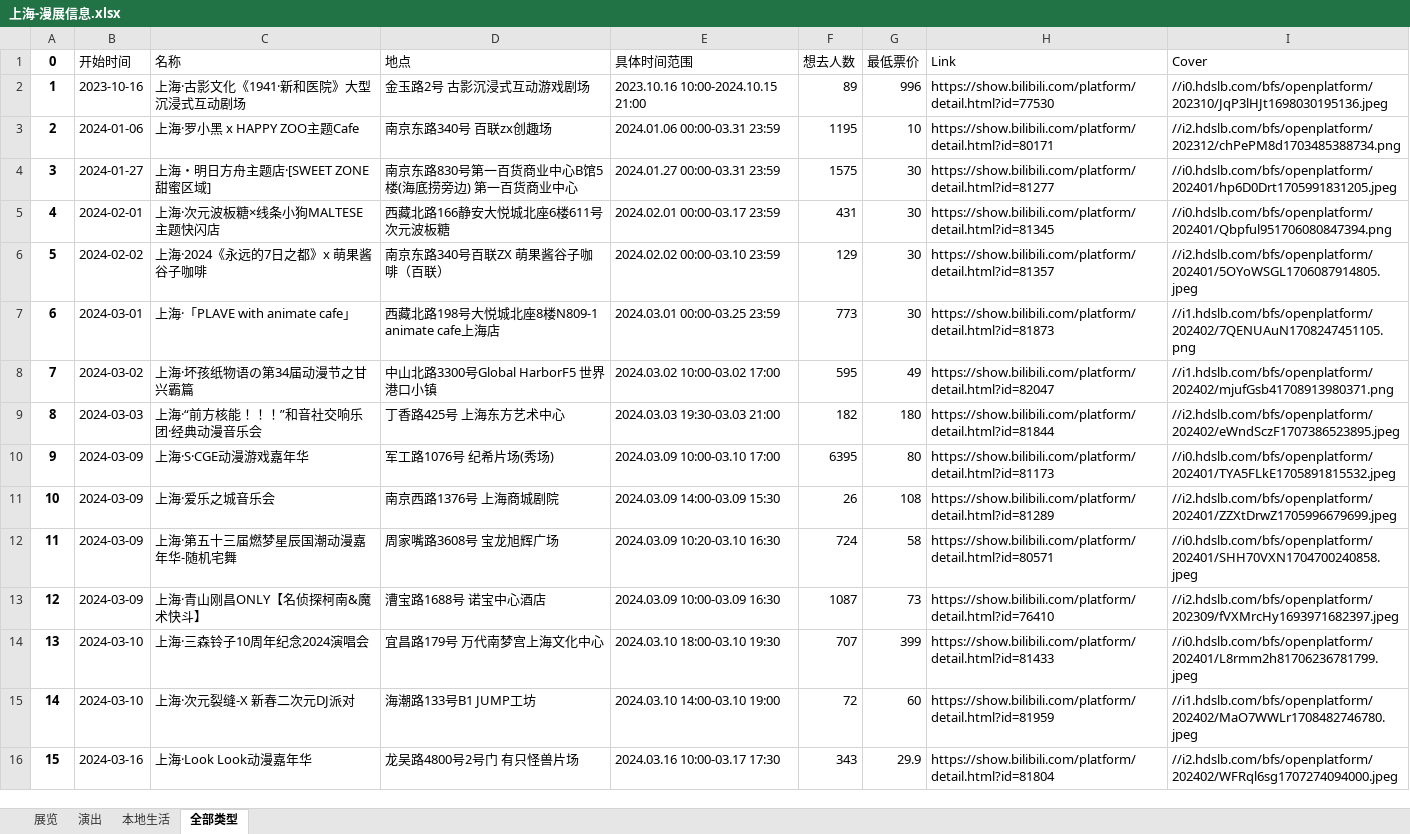
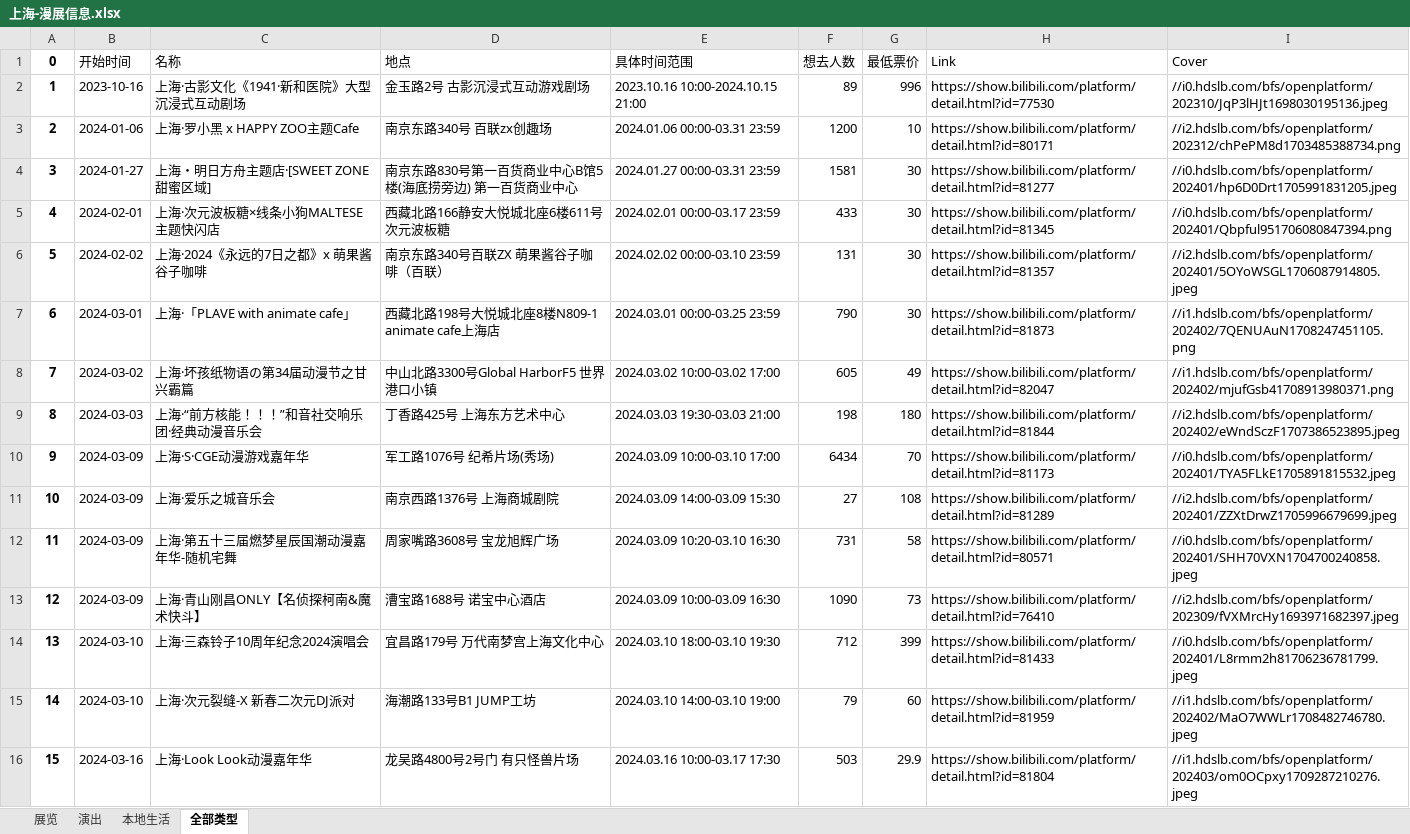
Before and after one commit to liuly0322/BilibiliAnimationExhibitionInformationCollection, an Excel workbook: 上海-漫展信息.xlsx, sheet 全部类型, drawn as a sheet; only a part is shown; values as stored, in another font and other column widths than the file's, no borders; the diff covers the shown part only; the diff names each change by its address in the sheet, - before the commit and + after, or states it on an @@ line.

```diff
--- a/上海-漫展信息.xlsx (sheet 全部类型)
+++ b/上海-漫展信息.xlsx (sheet 全部类型)
-F3 (想去人数): 1195
+F3 (想去人数): 1200
-F4 (想去人数): 1575
+F4 (想去人数): 1581
-F5 (想去人数): 431
+F5 (想去人数): 433
-F6 (想去人数): 129
+F6 (想去人数): 131
-F7 (想去人数): 773
+F7 (想去人数): 790
-F8 (想去人数): 595
+F8 (想去人数): 605
-F9 (想去人数): 182
+F9 (想去人数): 198
-F10 (想去人数): 6395
+F10 (想去人数): 6434
-G10 (最低票价): 80
+G10 (最低票价): 70
-F11 (想去人数): 26
+F11 (想去人数): 27
-F12 (想去人数): 724
+F12 (想去人数): 731
-F13 (想去人数): 1087
+F13 (想去人数): 1090
-F14 (想去人数): 707
+F14 (想去人数): 712
-F15 (想去人数): 72
+F15 (想去人数): 79
-F16 (想去人数): 343
+F16 (想去人数): 503
-I16 (Cover): //i2.hdslb.com/bfs/openplatform/202402/WFRql6sg1707274094000.jpeg
+I16 (Cover): //i1.hdslb.com/bfs/openplatform/202403/om0OCpxy1709287210276.jpeg
```
Also changed, not shown: 54 edited cells elsewhere in this sheet, sheet 展览, sheet 演出, sheet 本地生活, 南宁-漫展信息.xlsx, 合肥-漫展信息.xlsx, 15 other files.
